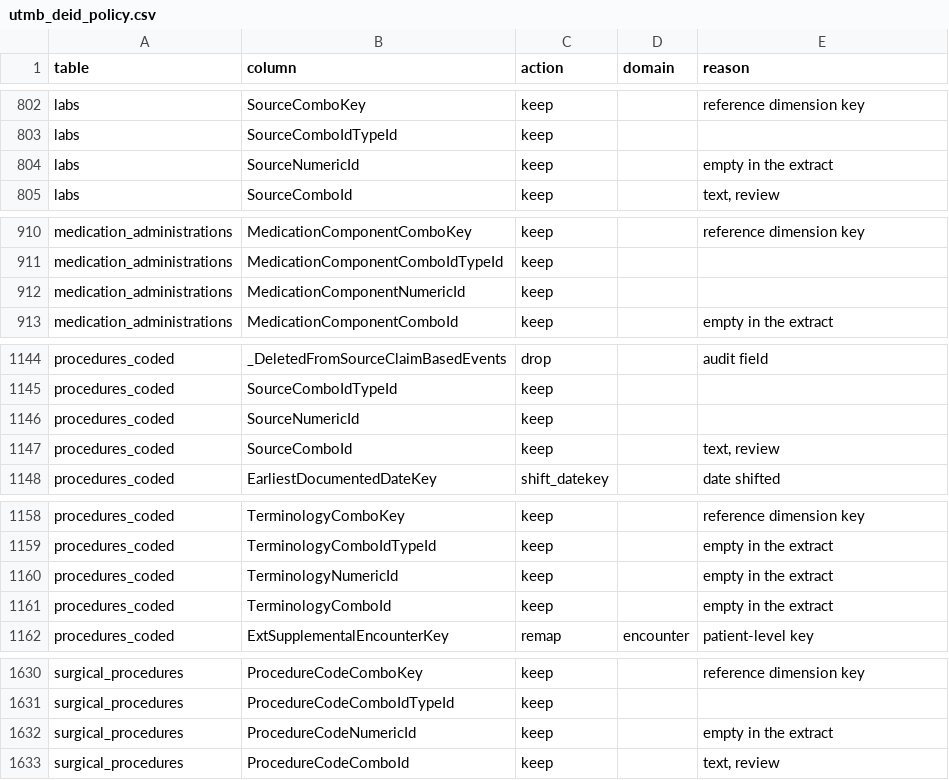
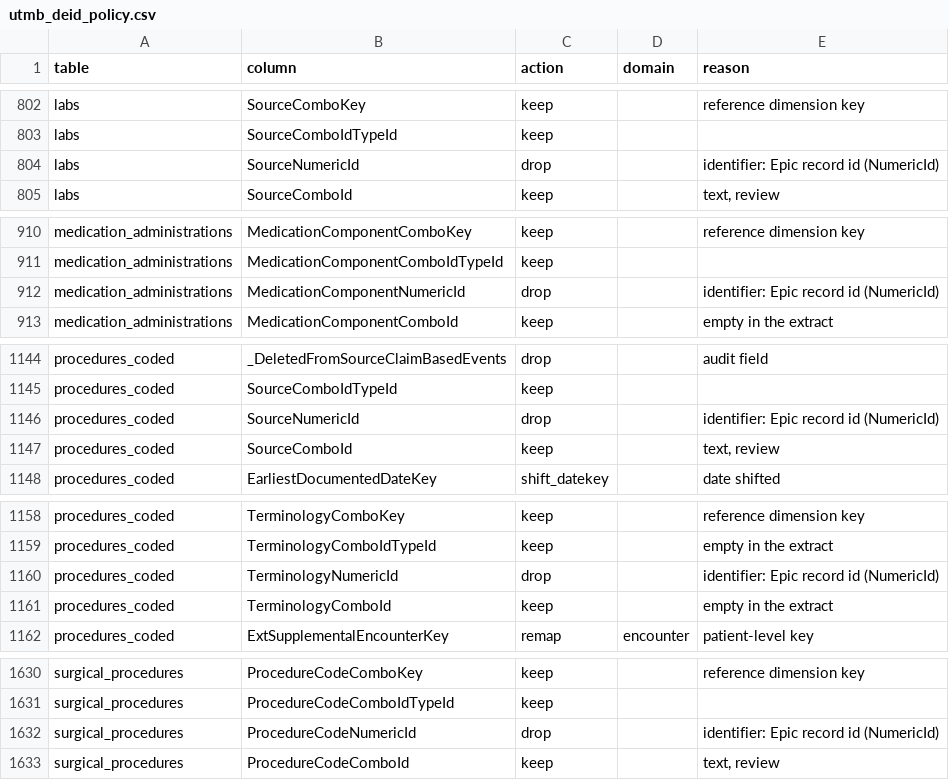
Before and after one commit to kostabotnar/burn_vp, a CSV file: metadata/utmb_deid_policy.csv, drawn as a sheet; only a part is shown, gaps mark what is left out; the diff covers the shown part only.

```diff
--- a/metadata/utmb_deid_policy.csv
+++ b/metadata/utmb_deid_policy.csv
@@ -803,3 +803,3 @@ labs,SourceComboKey,keep,,reference dimension key
 labs,SourceComboIdTypeId,keep,,""
-labs,SourceNumericId,keep,,empty in the extract
+labs,SourceNumericId,drop,,identifier: Epic record id (NumericId)
 labs,SourceComboId,keep,,"text, review"
@@ -911,3 +911,3 @@ medication_administrations,MedicationComponentComboKey,keep,,reference dimension
 medication_administrations,MedicationComponentComboIdTypeId,keep,,""
-medication_administrations,MedicationComponentNumericId,keep,,""
+medication_administrations,MedicationComponentNumericId,drop,,identifier: Epic record id (NumericId)
 medication_administrations,MedicationComponentComboId,keep,,empty in the extract
@@ -1145,3 +1145,3 @@ procedures_coded,_DeletedFromSourceClaimBasedEvents,drop,,audit field
 procedures_coded,SourceComboIdTypeId,keep,,""
-procedures_coded,SourceNumericId,keep,,""
+procedures_coded,SourceNumericId,drop,,identifier: Epic record id (NumericId)
 procedures_coded,SourceComboId,keep,,"text, review"
@@ -1159,3 +1159,3 @@ procedures_coded,TerminologyComboKey,keep,,reference dimension key
 procedures_coded,TerminologyComboIdTypeId,keep,,empty in the extract
-procedures_coded,TerminologyNumericId,keep,,empty in the extract
+procedures_coded,TerminologyNumericId,drop,,identifier: Epic record id (NumericId)
 procedures_coded,TerminologyComboId,keep,,empty in the extract
@@ -1631,3 +1631,3 @@ surgical_procedures,ProcedureCodeComboKey,keep,,reference dimension key
 surgical_procedures,ProcedureCodeComboIdTypeId,keep,,""
-surgical_procedures,ProcedureCodeNumericId,keep,,empty in the extract
+surgical_procedures,ProcedureCodeNumericId,drop,,identifier: Epic record id (NumericId)
 surgical_procedures,ProcedureCodeComboId,keep,,"text, review"
```
Also changed, not shown: 32 edited cells elsewhere in this file, 3 other files.
